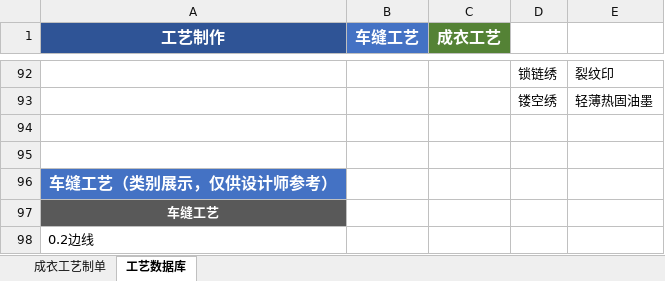
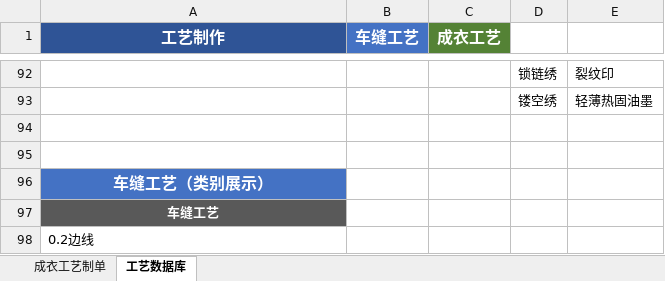
Before and after one commit to reaver4036064-code/craft-sheet-automation, an Excel workbook: config/成衣工艺单_设计师填表模板_v7.xlsx, sheet 工艺数据库, drawn as a sheet; only a part is shown, gaps mark what is left out; values as stored, in another font and other column widths than the file's, no borders; the diff names each change by its address in the sheet, - before the commit and + after, or states it on an @@ line.

```diff
--- a/config/成衣工艺单_设计师填表模板_v7.xlsx (sheet 工艺数据库)
+++ b/config/成衣工艺单_设计师填表模板_v7.xlsx (sheet 工艺数据库)
-A96 (工艺制作): 车缝工艺（类别展示，仅供设计师参考）
+A96 (工艺制作): 车缝工艺（类别展示）
```
Also changed, not shown: 1 other file.
